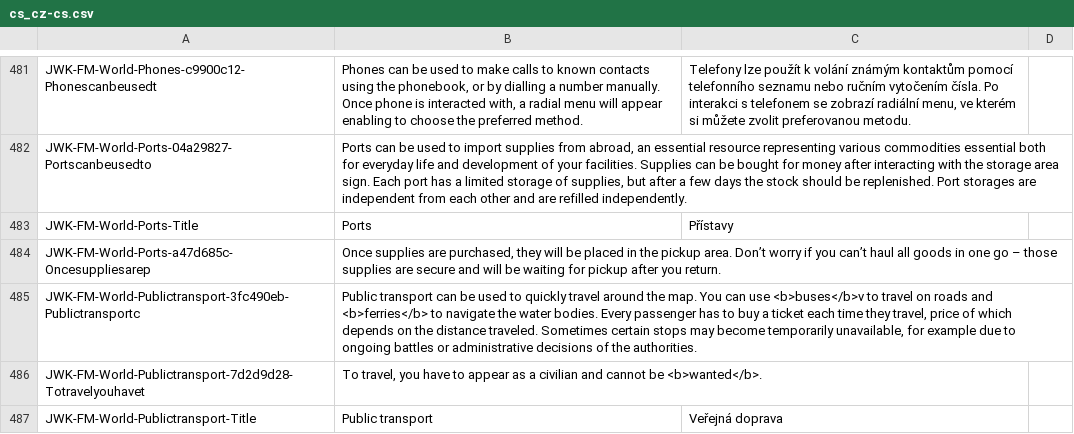
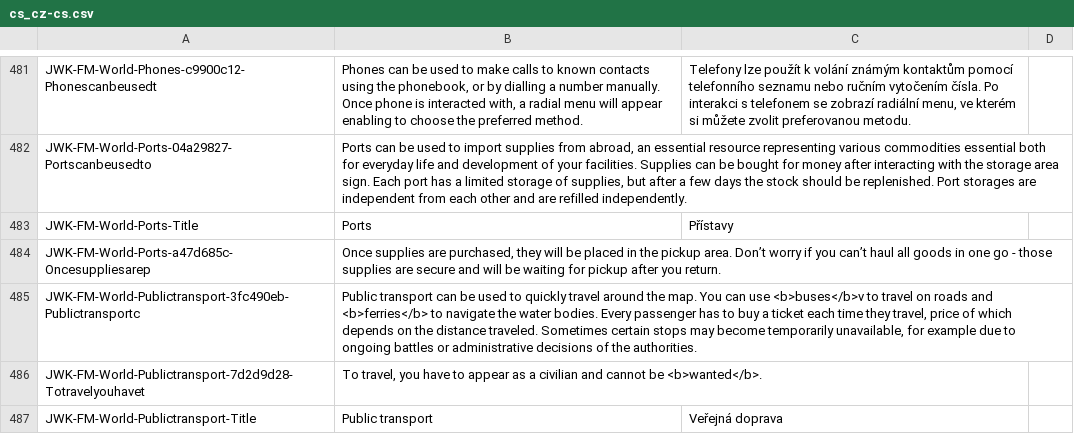
Before and after one commit to JohnnyKerner/FreedomFighters.Contrib, a CSV file: translations/cs_cz-cs.csv, drawn as a sheet; only a part is shown, gaps mark what is left out; the diff covers the shown part only.

```diff
--- a/translations/cs_cz-cs.csv
+++ b/translations/cs_cz-cs.csv
@@ -483,3 +483,3 @@ JWK-FM-World-Ports-04a29827-Portscanbeusedto,"Ports can be used to import suppli
 JWK-FM-World-Ports-Title,Ports,Přístavy,
-JWK-FM-World-Ports-a47d685c-Oncesuppliesarep,"Once supplies are purchased, they will be placed in the pickup area. Don’t worry if you can’t haul all goods in one go – those supplies are secure and will be waiting for pickup after you return.",,
+JWK-FM-World-Ports-a47d685c-Oncesuppliesarep,"Once supplies are purchased, they will be placed in the pickup area. Don’t worry if you can’t haul all goods in one go - those supplies are secure and will be waiting for pickup after you return.",,
 JWK-FM-World-Publictransport-3fc490eb-Publictransportc,"Public transport can be used to quickly travel around the map. You can use <b>buses</b>v to travel on roads and <b>ferries</b> to navigate the water bodies. Every passenger has to buy a ticket each time they travel, price of which depends on the distance traveled. Sometimes certain stops may become temporarily unavailable, for example due to ongoing battles or administrative decisions of the authorities.",,
```
Also changed, not shown: 21 edited cells elsewhere in this file, translations/de_de-de.csv, translations/es_es-es.csv, 9 other files.
